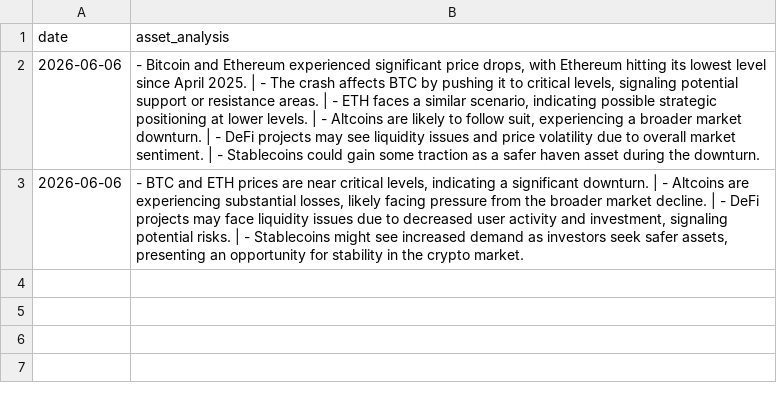
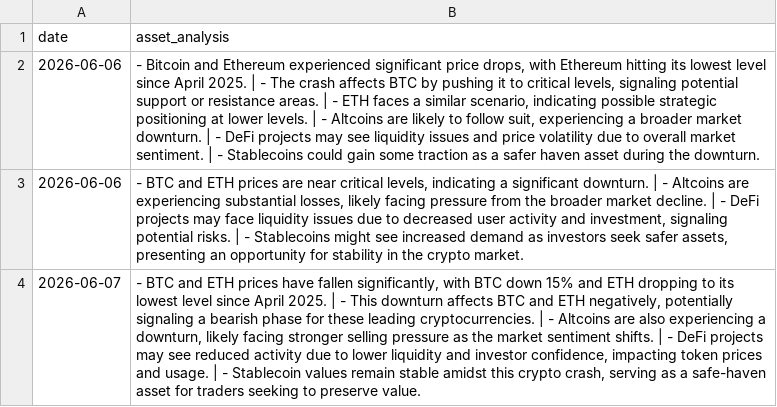
Before and after one commit to toiflow/ts-crypto, a CSV file: would/-log-asset-v1.csv, drawn as a sheet; the diff names each change by its address in the sheet, - before the commit and + after, or states it on an @@ line.

Commit message:
would-update: log 2026-06-07

```diff
--- a/would/-log-asset-v1.csv
+++ b/would/-log-asset-v1.csv
+row 4: 2026-06-07 | - BTC and ETH prices have fallen significantly, with BTC down 15% and ETH dropping to its lowest level since April 2025. | - This downturn affects BTC and ETH negatively, potentially signaling a bearish phase for these leading cryptocurrencies. | - Altcoins are also experiencing a downturn, likely facing stronger selling pressure as the market sentiment shifts. | - DeFi projects may see reduced activity due to lower liquidity and investor confidence, impacting token prices and usage. | - Stablecoin values remain stable amidst this crypto crash, serving as a safe-haven asset for traders seeking to preserve value.
```
